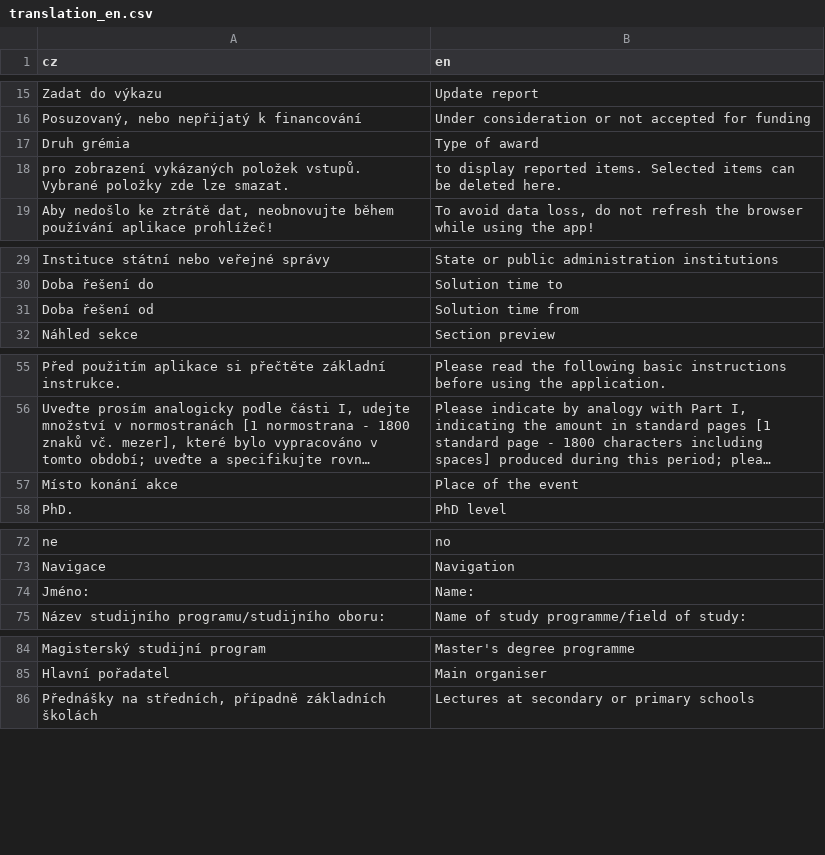
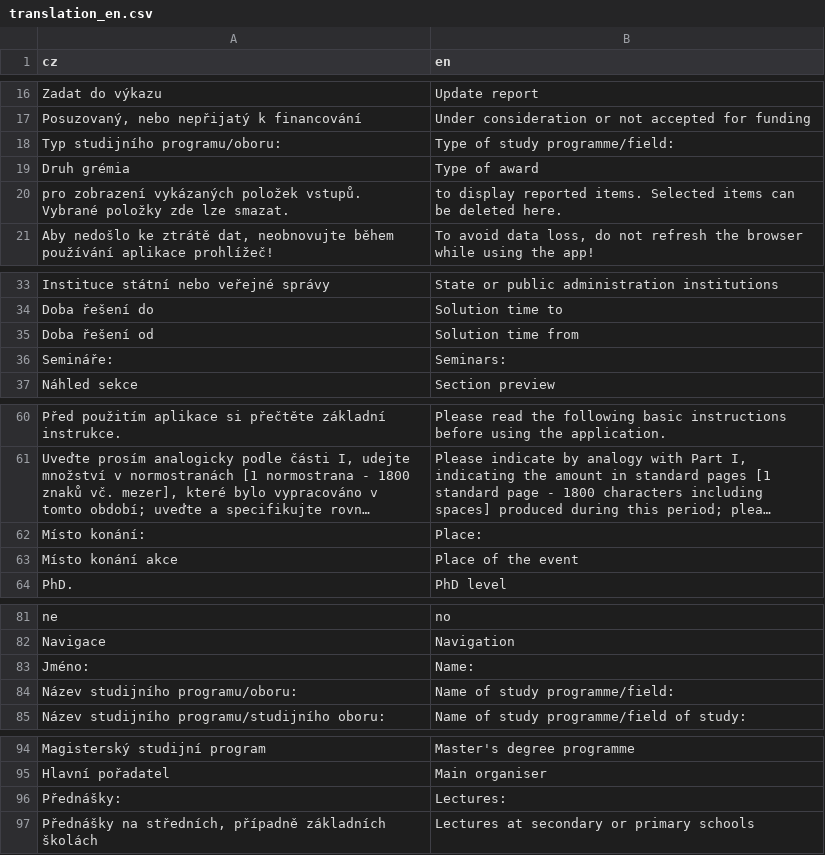
Before and after one commit to hlageek/IPCASreporter, a CSV file: inst/app/www/translations/translation_en.csv, drawn as a sheet; only a part is shown, gaps mark what is left out; long unchanged cells end in …; the diff covers the shown part only; the diff names each change by its address in the sheet, - before the commit and + after, or states it on an @@ line.

```diff
--- a/inst/app/www/translations/translation_en.csv
+++ b/inst/app/www/translations/translation_en.csv
+row 18: Typ studijního programu/oboru: | Type of study programme/field:
+row 36: Semináře: | Seminars:
+row 62: Místo konání: | Place:
+row 84: Název studijního programu/oboru: | Name of study programme/field:
+row 96: Přednášky: | Lectures:
```
Also changed, not shown: 11 added rows elsewhere in this file, 3 other files.
